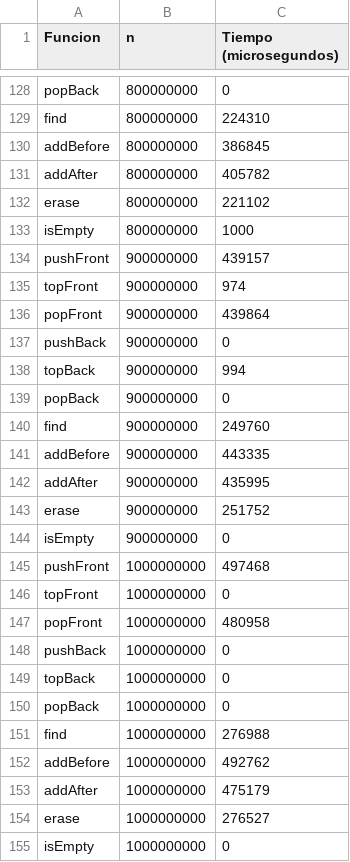
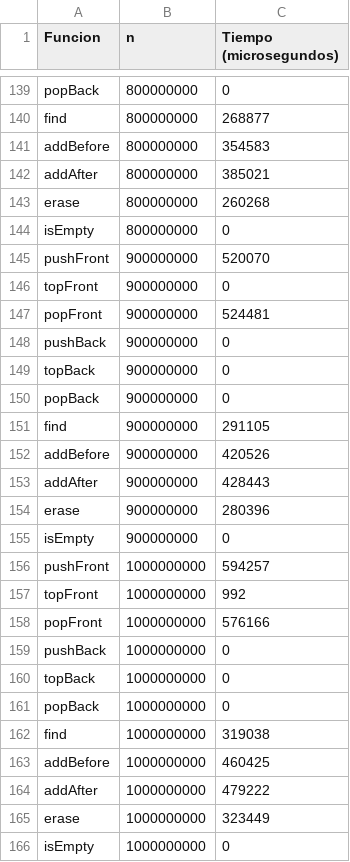
Before and after one commit to Bellic12/ED---ListAPI--Array-, a CSV file: tiempos_ejecucion.csv, drawn as a sheet; only a part is shown, gaps mark what is left out; addresses are those after the commit; the diff covers the shown part only; the diff names each change by its address in the sheet, - before the commit and + after, or states it on an @@ line.

```diff
--- a/tiempos_ejecucion.csv
+++ b/tiempos_ejecucion.csv
-C140 (Tiempo (microsegundos)): 224310
+C140 (Tiempo (microsegundos)): 268877
-C141 (Tiempo (microsegundos)): 386845
+C141 (Tiempo (microsegundos)): 354583
-C142 (Tiempo (microsegundos)): 405782
+C142 (Tiempo (microsegundos)): 385021
-C143 (Tiempo (microsegundos)): 221102
+C143 (Tiempo (microsegundos)): 260268
-C144 (Tiempo (microsegundos)): 1000
+C144 (Tiempo (microsegundos)): 0
-C145 (Tiempo (microsegundos)): 439157
+C145 (Tiempo (microsegundos)): 520070
-C146 (Tiempo (microsegundos)): 974
+C146 (Tiempo (microsegundos)): 0
-C147 (Tiempo (microsegundos)): 439864
+C147 (Tiempo (microsegundos)): 524481
-C149 (Tiempo (microsegundos)): 994
+C149 (Tiempo (microsegundos)): 0
-C151 (Tiempo (microsegundos)): 249760
+C151 (Tiempo (microsegundos)): 291105
-C152 (Tiempo (microsegundos)): 443335
+C152 (Tiempo (microsegundos)): 420526
-C153 (Tiempo (microsegundos)): 435995
+C153 (Tiempo (microsegundos)): 428443
-C154 (Tiempo (microsegundos)): 251752
+C154 (Tiempo (microsegundos)): 280396
-C156 (Tiempo (microsegundos)): 497468
+C156 (Tiempo (microsegundos)): 594257
-C157 (Tiempo (microsegundos)): 0
+C157 (Tiempo (microsegundos)): 992
-C158 (Tiempo (microsegundos)): 480958
+C158 (Tiempo (microsegundos)): 576166
-C162 (Tiempo (microsegundos)): 276988
+C162 (Tiempo (microsegundos)): 319038
-C163 (Tiempo (microsegundos)): 492762
+C163 (Tiempo (microsegundos)): 460425
-C164 (Tiempo (microsegundos)): 475179
+C164 (Tiempo (microsegundos)): 479222
-C165 (Tiempo (microsegundos)): 276527
+C165 (Tiempo (microsegundos)): 323449
```
Also changed, not shown: 11 added rows and 77 edited cells elsewhere in this file, 3 other files.
